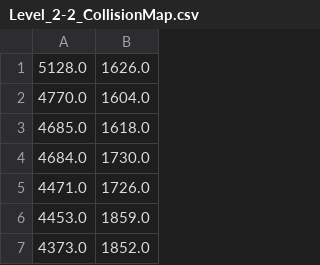
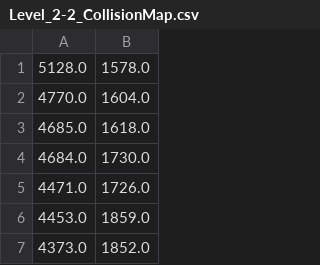
Before and after one commit to JMS777/GMTK2019, a CSV file: Game/Assets/Meshes/Level_2-2_CollisionMap.csv, drawn as a sheet; only a part is shown.

```diff
--- a/Game/Assets/Meshes/Level_2-2_CollisionMap.csv
+++ b/Game/Assets/Meshes/Level_2-2_CollisionMap.csv
@@ -1,2 +1,2 @@
-5128.0,1626.0
+5128.0,1578.0
 4770.0,1604.0
```
Also changed, not shown: Level_2-2_CollisionMap.csv, 3 other files.
